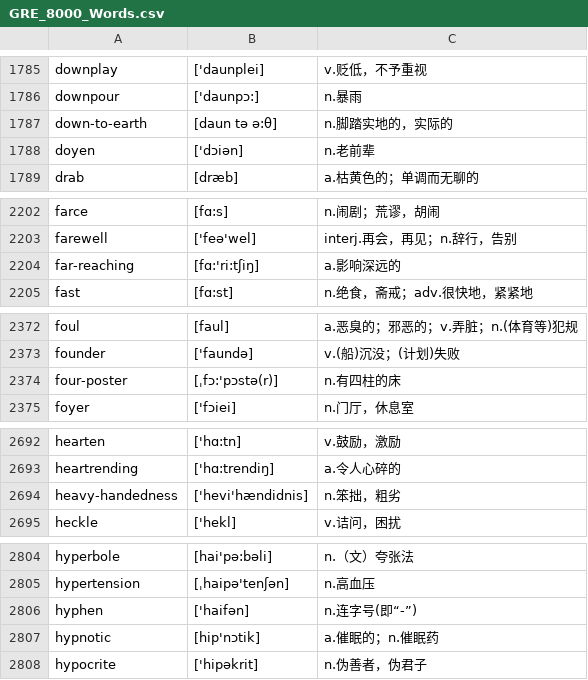
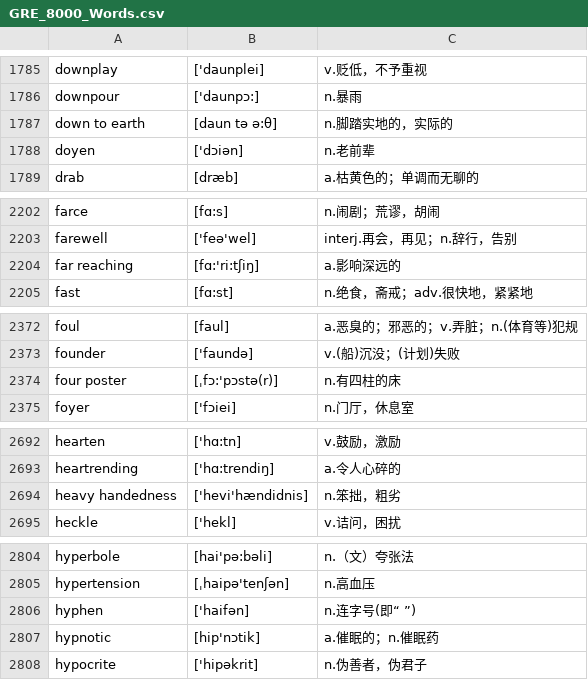
Before and after one commit to coooliang/CLWordBook, a CSV file: Example/oc-quick-start/oc-quick-start/resources/cvs/GRE_8000_Words.csv, drawn as a sheet; only a part is shown, gaps mark what is left out; the diff covers the shown part only.

```diff
--- a/Example/oc-quick-start/oc-quick-start/resources/cvs/GRE_8000_Words.csv
+++ b/Example/oc-quick-start/oc-quick-start/resources/cvs/GRE_8000_Words.csv
@@ -1786,3 +1786,3 @@ downplay,['daunplei] ,v.贬低，不予重视
 downpour,['daunpɔ:] ,n.暴雨
-down-to-earth,[daun tə ə:θ] ,n.脚踏实地的，实际的
+down to earth,[daun tə ə:θ] ,n.脚踏实地的，实际的
 doyen,['dɔiən] ,n.老前辈
@@ -2203,3 +2203,3 @@ farce,[fɑ:s] ,n.闹剧；荒谬，胡闹
 farewell,['feə'wel] ,interj.再会，再见；n.辞行，告别
-far-reaching,[fɑ:'ri:tʃiŋ] ,a.影响深远的
+far reaching,[fɑ:'ri:tʃiŋ] ,a.影响深远的
 fast,[fɑ:st] ,n.绝食，斋戒；adv.很快地，紧紧地
@@ -2373,3 +2373,3 @@ foul,[faul] ,a.恶臭的；邪恶的；v.弄脏；n.(体育等)犯规
 founder,['faundə] ,v.(船)沉没；(计划)失败
-four-poster,[ˌfɔ:'pɔstə(r)] ,n.有四柱的床
+four poster,[ˌfɔ:'pɔstə(r)] ,n.有四柱的床
 foyer,['fɔiei] ,n.门厅，休息室
@@ -2693,3 +2693,3 @@ hearten,['hɑ:tn] ,v.鼓励，激励
 heartrending,['hɑ:trendiŋ] ,a.令人心碎的
-heavy-handedness,['hevi'hændidnis] ,n.笨拙，粗劣
+heavy handedness,['hevi'hændidnis] ,n.笨拙，粗劣
 heckle,['hekl] ,v.诘问，困扰
@@ -2805,3 +2805,3 @@ hyperbole,[hai'pə:bəli] ,n.（文）夸张法
 hypertension,[ˌhaipə'tenʃən] ,n.高血压
-hyphen,['haifən] ,n.连字号(即“-”)
+hyphen,['haifən] ,n.连字号(即“ ”)
 hypnotic,[hip'nɔtik] ,a.催眠的；n.催眠药
```
Also changed, not shown: 29 edited cells elsewhere in this file, Example/oc-quick-start/oc-quick-start/resources/cvs/Major48.csv, Example/oc-quick-start/oc-quick-start/resources/cvs/Middle_School.csv, 5 other files.
